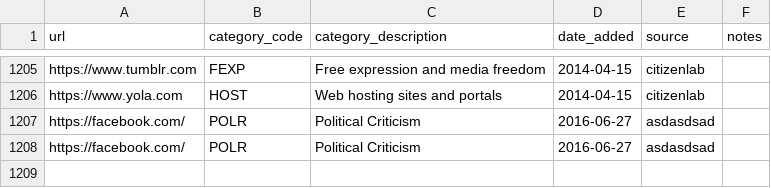
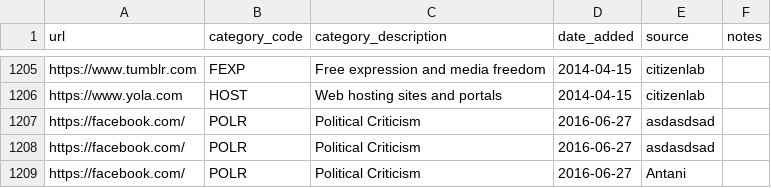
Before and after one commit to ooni-bot/test-lists, a CSV file: lists/global.csv, drawn as a sheet; only a part is shown, gaps mark what is left out.

Commit message:
Add user contributed URLs for countries Global

```diff
--- a/lists/global.csv
+++ b/lists/global.csv
@@ -1208 +1208,2 @@ https://facebook.com/,POLR,Political Criticism,2016-06-27,asdasdsad,
 https://facebook.com/,POLR,Political Criticism,2016-06-27,asdasdsad,
+https://facebook.com/,POLR,Political Criticism,2016-06-27,Antani,
```
